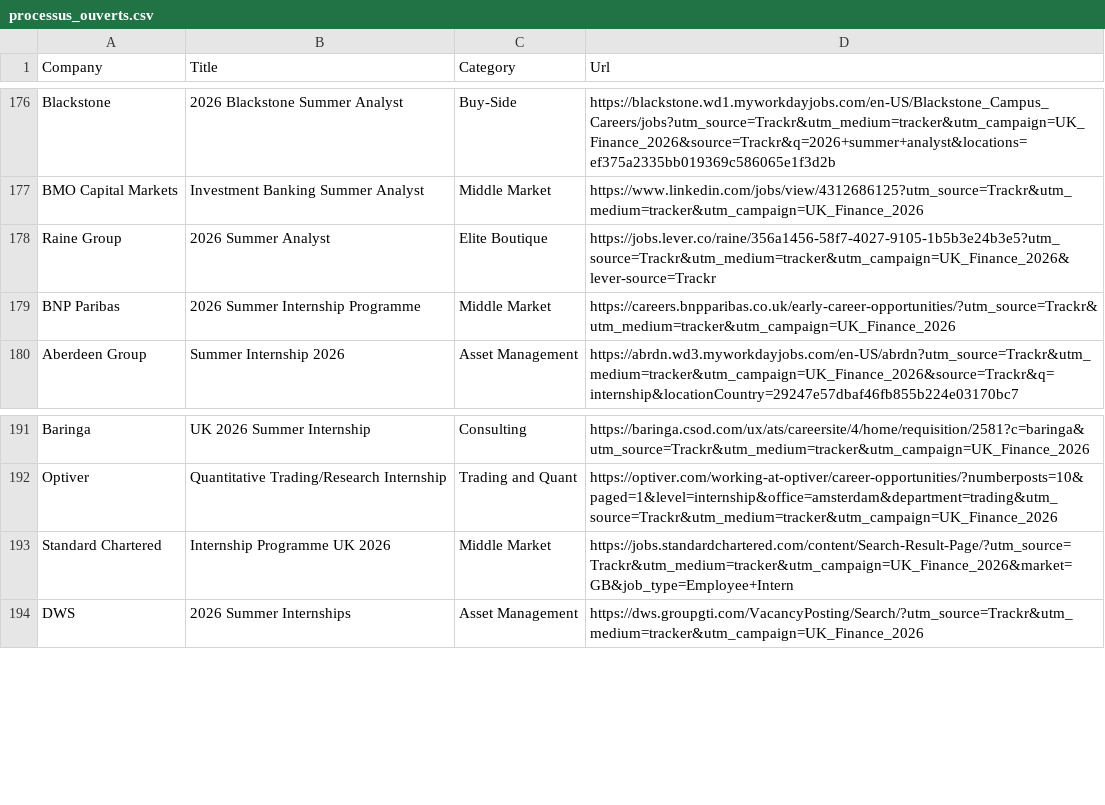
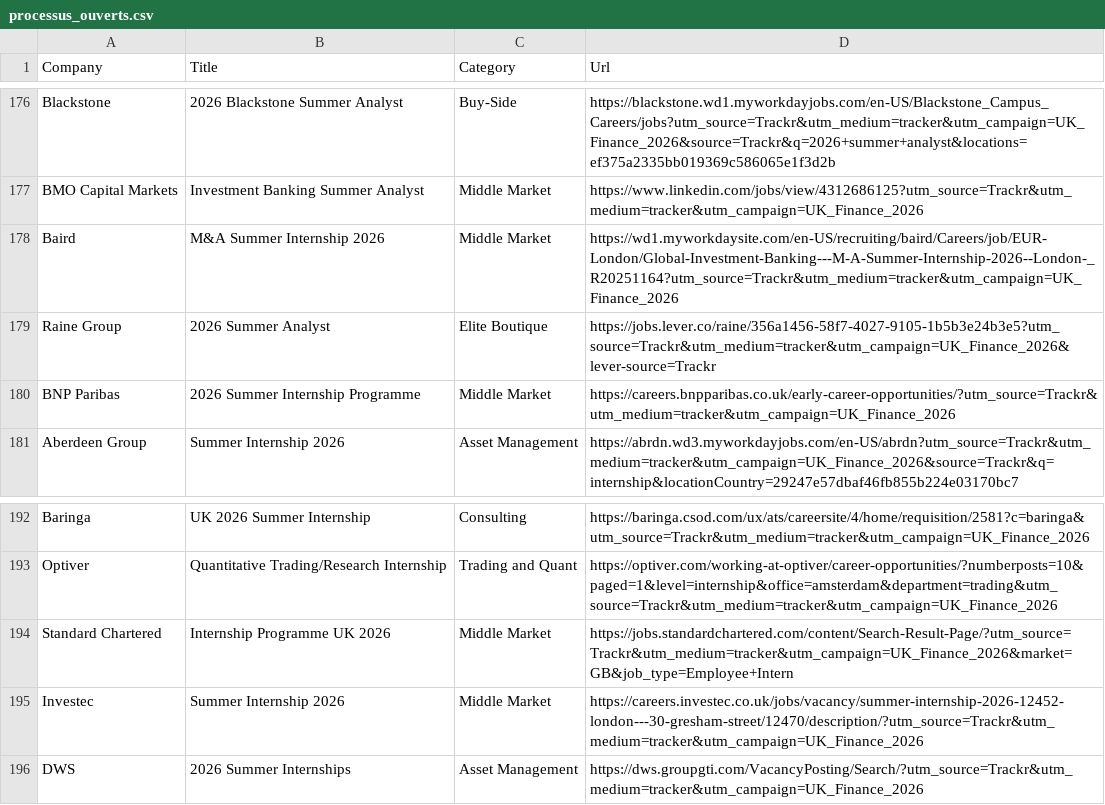
Before and after one commit to ludovicstvys/SummerIntern, a CSV file: processus_ouverts.csv, drawn as a sheet; only a part is shown, gaps mark what is left out; the diff names each change by its address in the sheet, - before the commit and + after, or states it on an @@ line.

```diff
--- a/processus_ouverts.csv
+++ b/processus_ouverts.csv
+row 178: Baird | M&A Summer Internship 2026 | Middle Market | https://wd1.myworkdaysite.com/en-US/recruiting/baird/Careers/job/EUR-London/Global-Investment-Banking---M-A-Summer-Internship-2026--London-_R20251164?utm_source=Trackr&utm_medium=tracker&utm_campaign=UK_Finance_2026
+row 195: Investec | Summer Internship 2026 | Middle Market | https://careers.investec.co.uk/jobs/vacancy/summer-internship-2026-12452-london---30-gresham-street/12470/description/?utm_source=Trackr&utm_medium=tracker&utm_campaign=UK_Finance_2026
```
